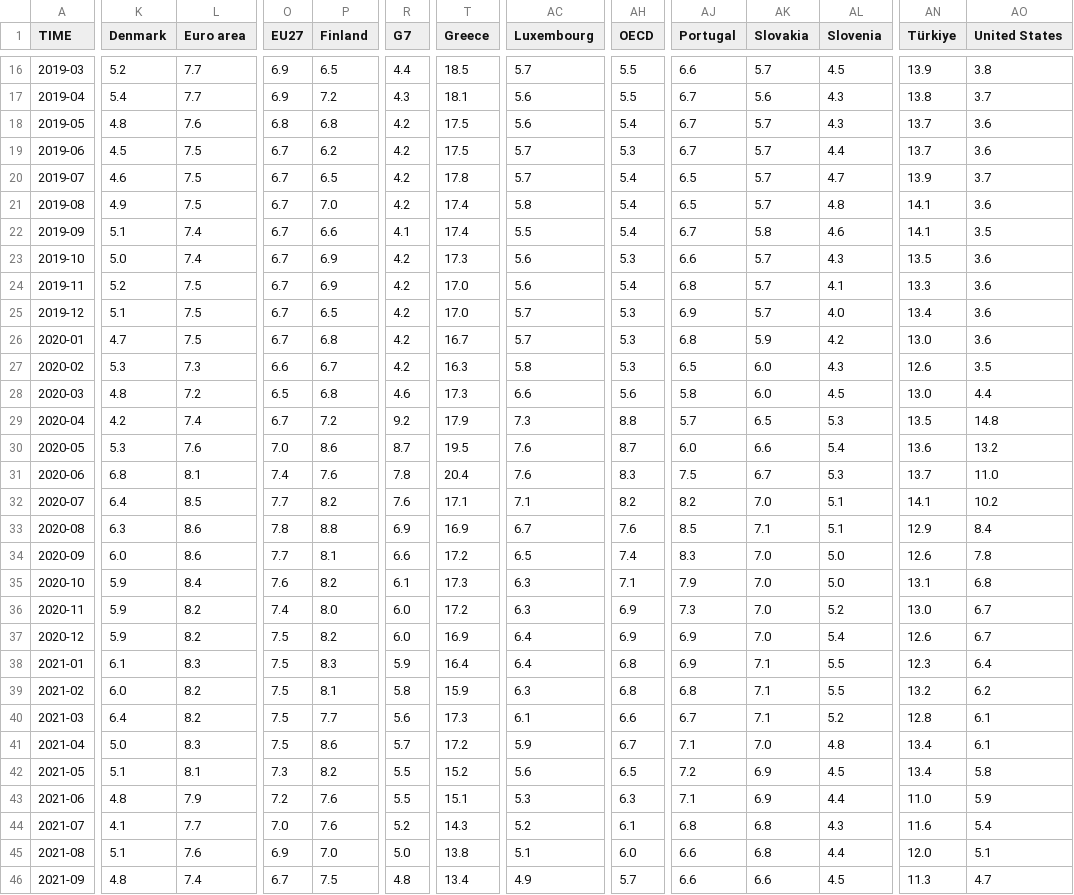
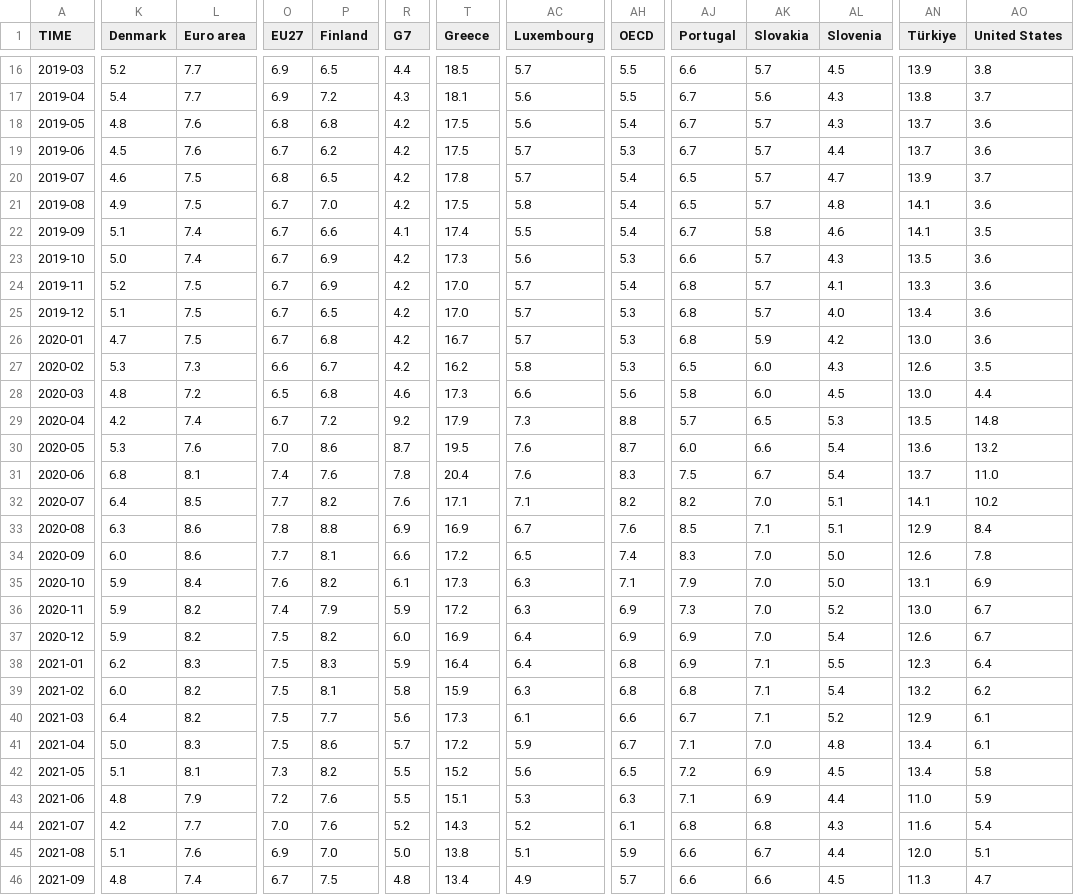
Before and after one commit to Qery-Data/Unemployment-OECD, a CSV file: data/OECD_MEI_Unemployment_Last_5Y.csv, drawn as a sheet; only a part is shown, gaps mark what is left out; the diff covers the shown part only; the diff names each change by its address in the sheet, - before the commit and + after, or states it on an @@ line.

Commit message:
Latest data: 2025-01-20-09-08-51

```diff
--- a/data/OECD_MEI_Unemployment_Last_5Y.csv
+++ b/data/OECD_MEI_Unemployment_Last_5Y.csv
-L19 (Euro area): 7.5
+L19 (Euro area): 7.6
-O20 (EU27): 6.7
+O20 (EU27): 6.8
-T21 (Greece): 17.4
+T21 (Greece): 17.5
-AC24 (Luxembourg): 5.6
+AC24 (Luxembourg): 5.7
-AJ25 (Portugal): 6.9
+AJ25 (Portugal): 6.8
-T27 (Greece): 16.3
+T27 (Greece): 16.2
-AL31 (Slovenia): 5.3
+AL31 (Slovenia): 5.4
-AO35 (United States): 6.8
+AO35 (United States): 6.9
-P36 (Finland): 8.0
+P36 (Finland): 7.9
-R36 (G7): 6.0
+R36 (G7): 5.9
-K38 (Denmark): 6.1
+K38 (Denmark): 6.2
-AL39 (Slovenia): 5.5
+AL39 (Slovenia): 5.4
-AN40 (Türkiye): 12.8
+AN40 (Türkiye): 12.9
-K44 (Denmark): 4.1
+K44 (Denmark): 4.2
-AH45 (OECD): 6.0
+AH45 (OECD): 5.9
-AK45 (Slovakia): 6.8
+AK45 (Slovakia): 6.7
```
Also changed, not shown: 1 added row and 109 edited cells elsewhere in this file, data/OECD_MEI_Unemployment_Last_12M.csv, data/OECD_MEI_Unemployment_Last_5Y_Q.csv, 1 other file.
